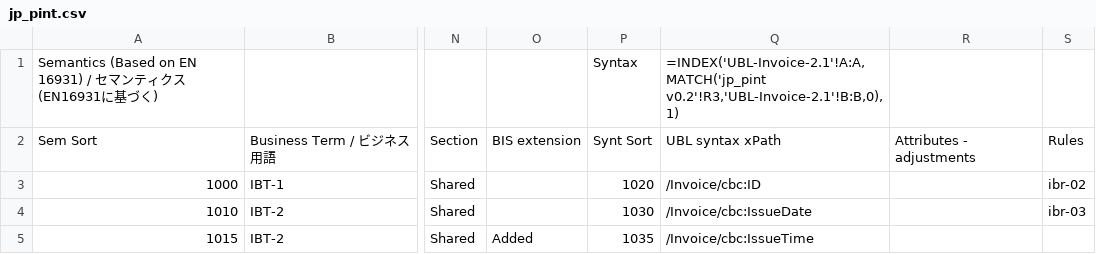
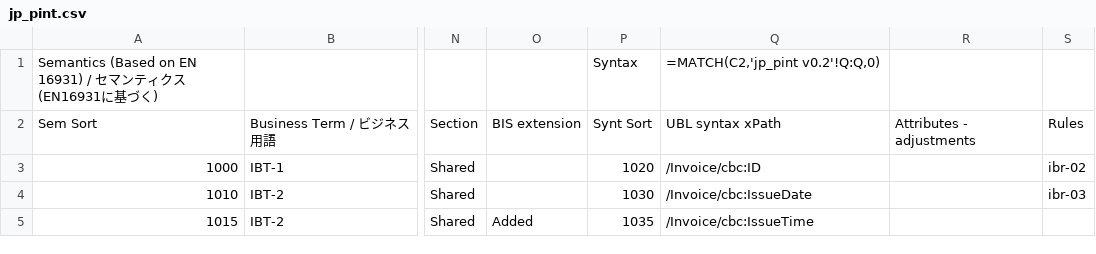
Before and after one commit to pontsoleil/EIPA, a CSV file: JP-PINT/xBRL/source/jp_pint.csv, drawn as a sheet; only a part is shown, gaps mark what is left out; the diff covers the shown part only; the diff names each change by its address in the sheet, - before the commit and + after, or states it on an @@ line.

```diff
--- a/JP-PINT/xBRL/source/jp_pint.csv
+++ b/JP-PINT/xBRL/source/jp_pint.csv
-Q1: =INDEX('UBL-Invoice-2.1'!A:A,MATCH('jp_pint v0.2'!R3,'UBL-Invoice-2.1'!B:B,0),1)
+Q1: =MATCH(C2,'jp_pint v0.2'!Q:Q,0)
```
Also changed, not shown: 1 added row, 3 removed rows, 1 moved row and 26 edited cells elsewhere in this file, JP-PINT/data/jp_pint.csv, 3 other files.
